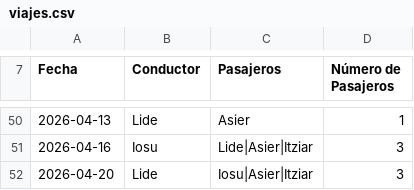
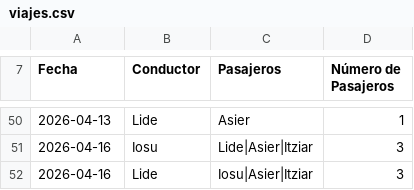
Before and after one commit to iosugomez/kotxea-backend, a CSV file: datos/viajes.csv, drawn as a sheet; only a part is shown, gaps mark what is left out.

Commit message:
Update viajes.csv 2026-04-20T13:00:46.786532

```diff
--- a/datos/viajes.csv
+++ b/datos/viajes.csv
@@ -51,2 +51,2 @@ Fecha,Conductor,Pasajeros,Número de Pasajeros
 2026-04-16,Iosu,"Lide|Asier|Itziar",3
-2026-04-20,Lide,"Iosu|Asier|Itziar",3
+2026-04-16,Lide,"Iosu|Asier|Itziar",3
```
